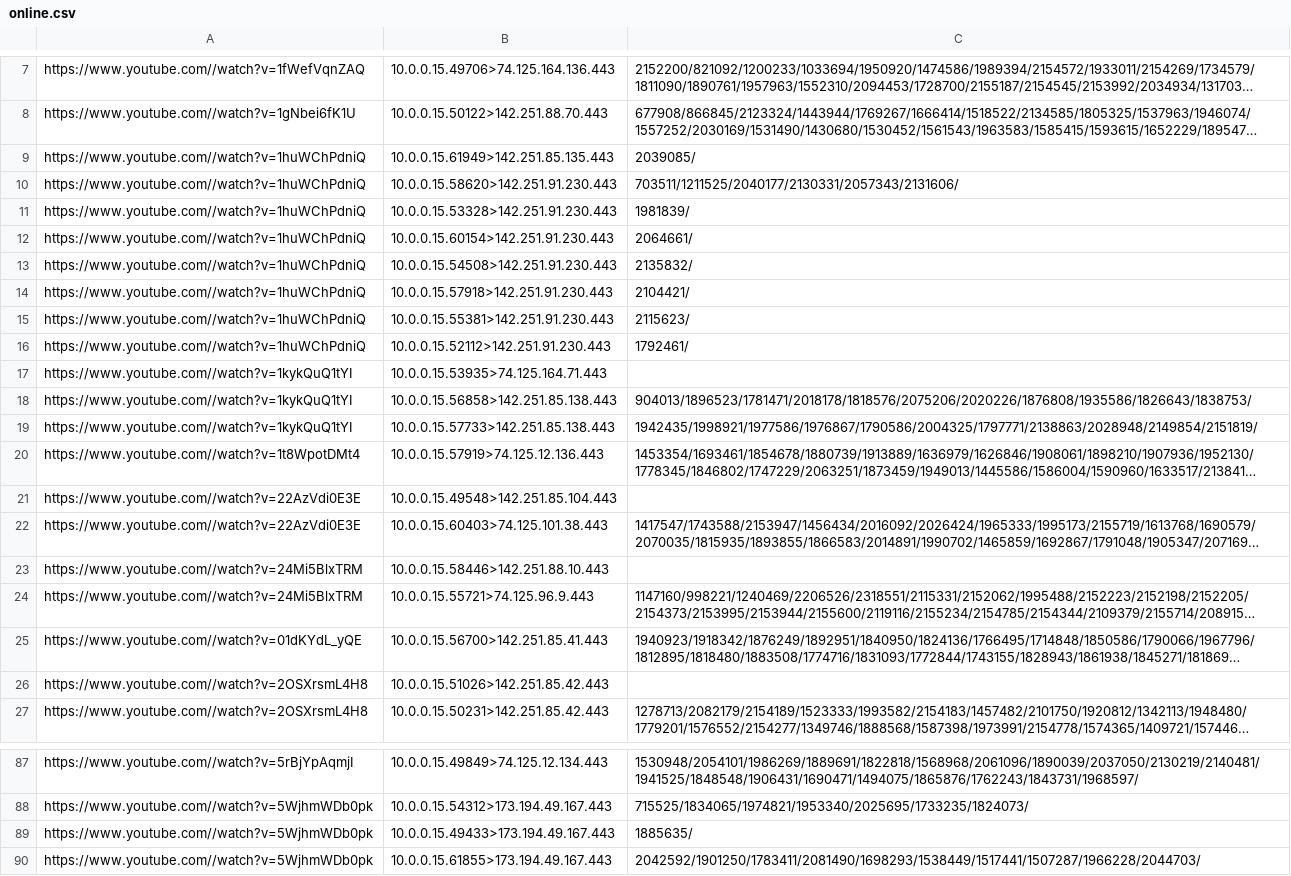
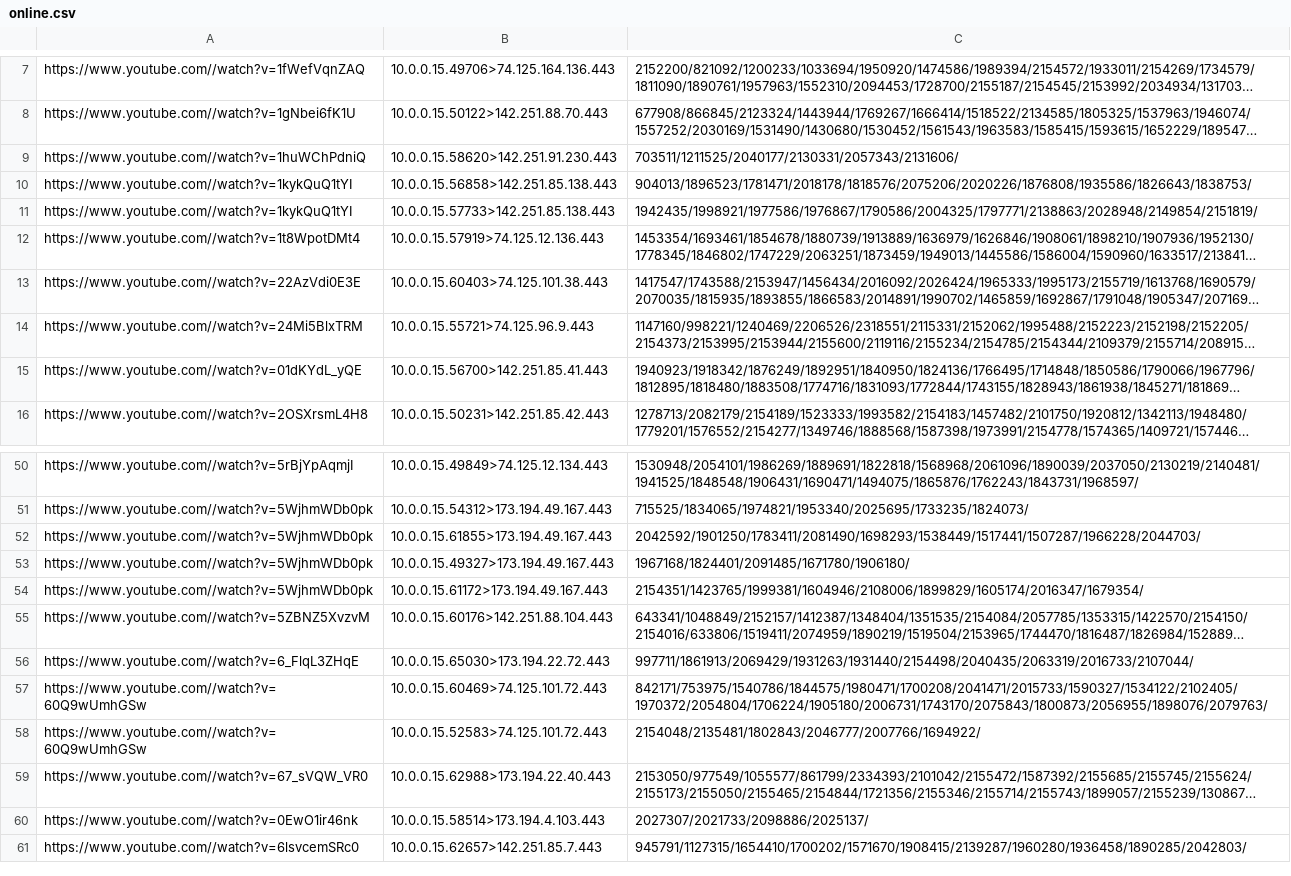
Before and after one commit to ImmEve/Shrink, a CSV file: data/fingerprint/online.csv, drawn as a sheet; only a part is shown, gaps mark what is left out; the shorter side is filled out with more unchanged rows; long unchanged cells end in …; the diff covers the shown part only; the diff names each change by its address in the sheet, - before the commit and + after, or states it on an @@ line.

```diff
--- a/data/fingerprint/online.csv
+++ b/data/fingerprint/online.csv
-row 9: https://www.youtube.com//watch?v=1huWChPdniQ | 10.0.0.15.61949>142.251.85.135.443 | 2039085/
-row 11: https://www.youtube.com//watch?v=1huWChPdniQ | 10.0.0.15.53328>142.251.91.230.443 | 1981839/
-row 12: https://www.youtube.com//watch?v=1huWChPdniQ | 10.0.0.15.60154>142.251.91.230.443 | 2064661/
-row 13: https://www.youtube.com//watch?v=1huWChPdniQ | 10.0.0.15.54508>142.251.91.230.443 | 2135832/
-row 14: https://www.youtube.com//watch?v=1huWChPdniQ | 10.0.0.15.57918>142.251.91.230.443 | 2104421/
-row 15: https://www.youtube.com//watch?v=1huWChPdniQ | 10.0.0.15.55381>142.251.91.230.443 | 2115623/
-row 16: https://www.youtube.com//watch?v=1huWChPdniQ | 10.0.0.15.52112>142.251.91.230.443 | 1792461/
-row 17: https://www.youtube.com//watch?v=1kykQuQ1tYI | 10.0.0.15.53935>74.125.164.71.443
-row 21: https://www.youtube.com//watch?v=22AzVdi0E3E | 10.0.0.15.49548>142.251.85.104.443
-row 23: https://www.youtube.com//watch?v=24Mi5BlxTRM | 10.0.0.15.58446>142.251.88.10.443
-row 26: https://www.youtube.com//watch?v=2OSXrsmL4H8 | 10.0.0.15.51026>142.251.85.42.443
-row 89: https://www.youtube.com//watch?v=5WjhmWDb0pk | 10.0.0.15.49433>173.194.49.167.443 | 1885635/
```
Also changed, not shown: 50 removed rows elsewhere in this file, data/fingerprint/finger.csv.
